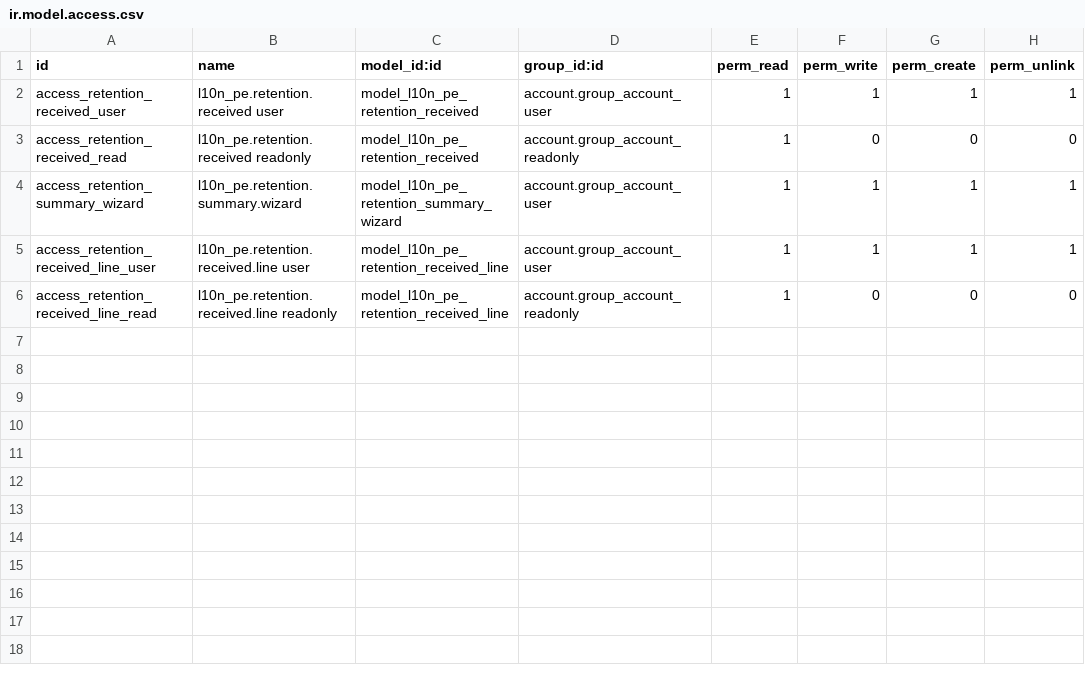
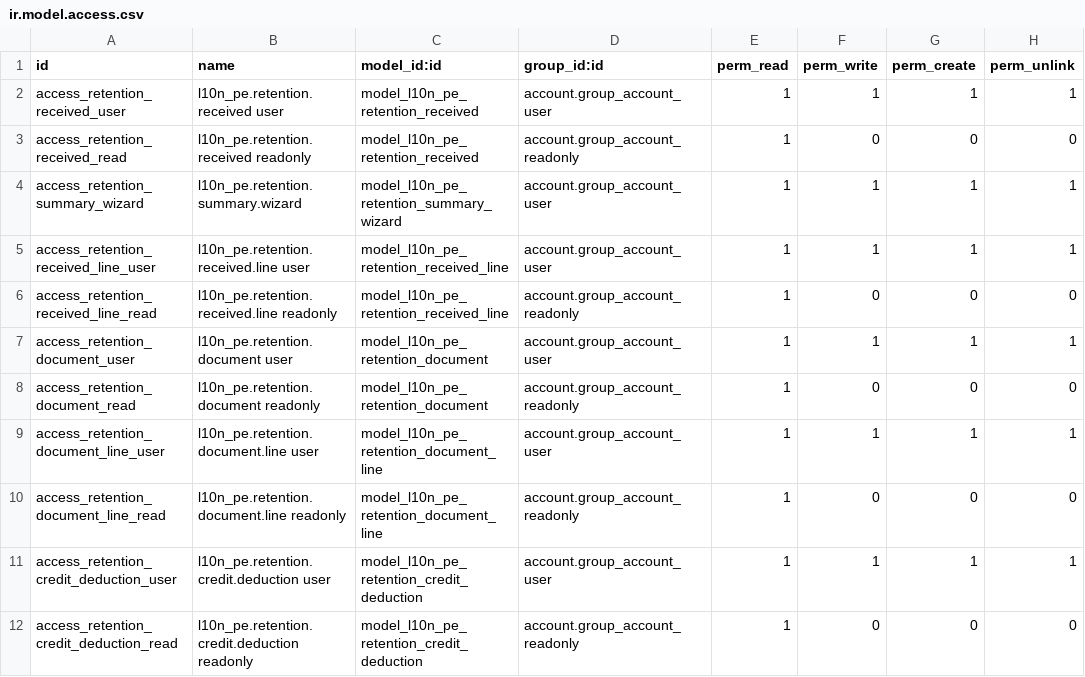
Before and after one commit to olanoit/ol_new_apps, a CSV file: OL-ACCOUNTING/al_l10n_pe_retention/security/ir.model.access.csv, drawn as a sheet; the diff names each change by its address in the sheet, - before the commit and + after, or states it on an @@ line.

```diff
--- a/OL-ACCOUNTING/al_l10n_pe_retention/security/ir.model.access.csv
+++ b/OL-ACCOUNTING/al_l10n_pe_retention/security/ir.model.access.csv
+row 7: access_retention_document_user | l10n_pe.retention.document user | model_l10n_pe_retention_document | account.group_account_user | 1 | 1 | 1 | 1
+row 8: access_retention_document_read | l10n_pe.retention.document readonly | model_l10n_pe_retention_document | account.group_account_readonly | 1 | 0 | 0 | 0
+row 9: access_retention_document_line_user | l10n_pe.retention.document.line user | model_l10n_pe_retention_document_line | account.group_account_user | 1 | 1 | 1 | 1
+row 10: access_retention_document_line_read | l10n_pe.retention.document.line readonly | model_l10n_pe_retention_document_line | account.group_account_readonly | 1 | 0 | 0 | 0
+row 11: access_retention_credit_deduction_user | l10n_pe.retention.credit.deduction user | model_l10n_pe_retention_credit_deduction | account.group_account_user | 1 | 1 | 1 | 1
+row 12: access_retention_credit_deduction_read | l10n_pe.retention.credit.deduction readonly | model_l10n_pe_retention_credit_deduction | account.group_account_readonly | 1 | 0 | 0 | 0
```
Also changed, not shown: 54 other files.
